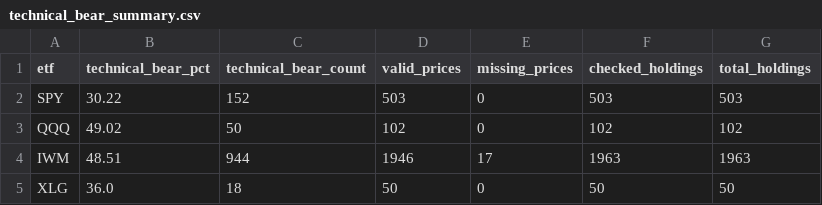
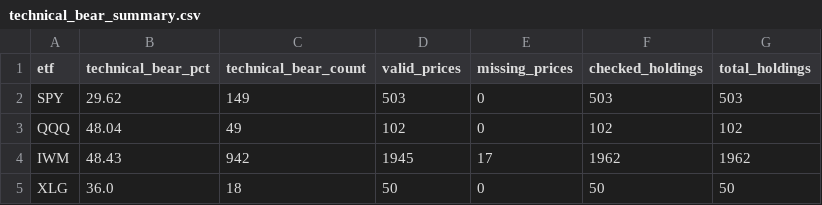
Before and after one commit to AIPeterLab/indicator-desk, a CSV file: data/technical_bear_summary.csv, drawn as a sheet.

```diff
--- a/data/technical_bear_summary.csv
+++ b/data/technical_bear_summary.csv
@@ -1,5 +1,5 @@
 etf,technical_bear_pct,technical_bear_count,valid_prices,missing_prices,checked_holdings,total_holdings
-SPY,30.22,152,503,0,503,503
-QQQ,49.02,50,102,0,102,102
-IWM,48.51,944,1946,17,1963,1963
+SPY,29.62,149,503,0,503,503
+QQQ,48.04,49,102,0,102,102
+IWM,48.43,942,1945,17,1962,1962
 XLG,36.0,18,50,0,50,50
```
Also changed, not shown: 2 other files.
